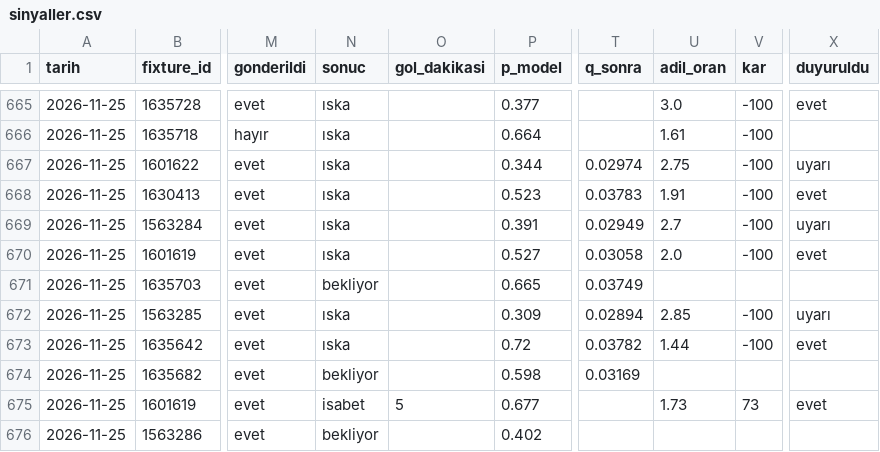
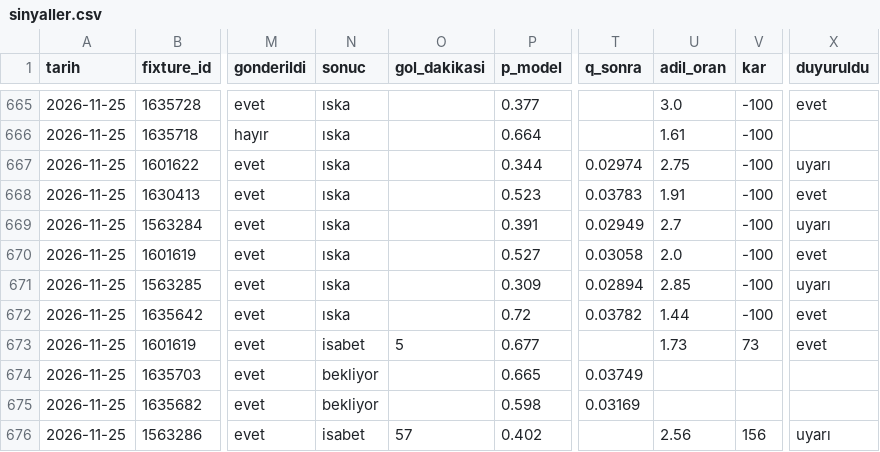
Before and after one commit to leaderofhorde1/Gol-Analizi, a CSV file: data/sinyaller.csv, drawn as a sheet; only a part is shown, gaps mark what is left out; the diff names each change by its address in the sheet, - before the commit and + after, or states it on an @@ line.

```diff
--- a/data/sinyaller.csv
+++ b/data/sinyaller.csv
@@ row 675 moved to row 673: 2026-11-25 @@
@@ row 671 moved to row 674: 2026-11-25 @@
-N676 (sonuc): bekliyor
+N676 (sonuc): isabet
-O676 (gol_dakikasi): (empty)
+O676 (gol_dakikasi): 57
-U676 (adil_oran): (empty)
+U676 (adil_oran): 2.56
-V676 (kar): (empty)
+V676 (kar): 156
-X676 (duyuruldu): (empty)
+X676 (duyuruldu): uyarı
```
Also changed, not shown: 4 other files.
